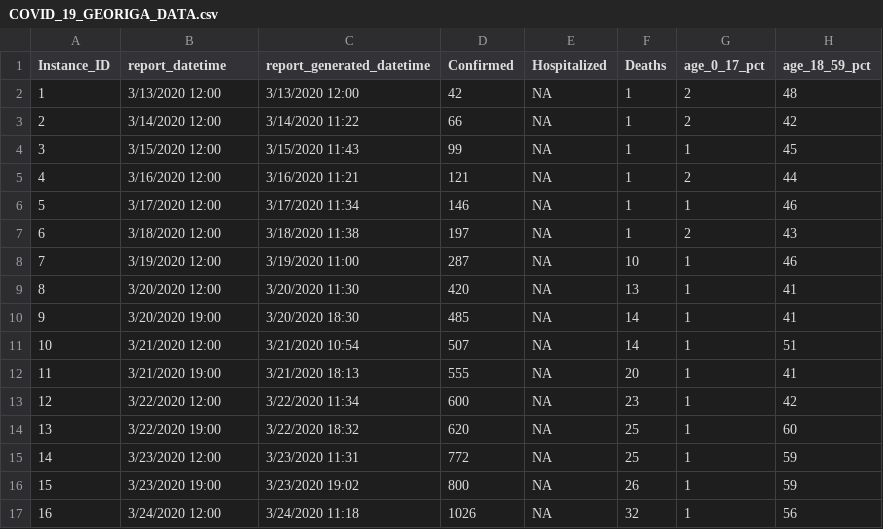
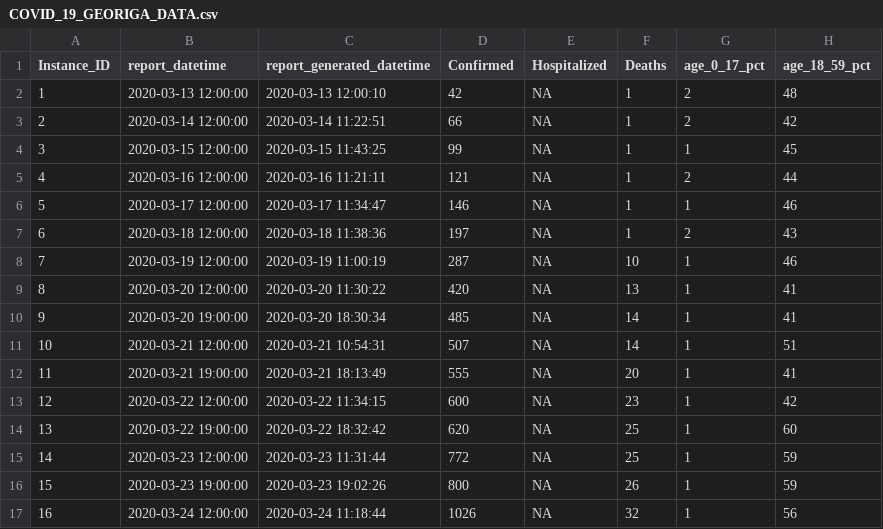
Before and after one commit to mlamias/COVID-19-Georgia, a CSV file: COVID_19_GEORIGA_DATA.csv, drawn as a sheet; only a part is shown; the diff covers the shown part only; the diff names each change by its address in the sheet, - before the commit and + after, or states it on an @@ line.

Commit message:
Update for Fix for corrupted data on Instance ID 35

```diff
--- a/COVID_19_GEORIGA_DATA.csv
+++ b/COVID_19_GEORIGA_DATA.csv
-B2 (report_datetime): 3/13/2020 12:00
+B2 (report_datetime): 2020-03-13 12:00:00
-C2 (report_generated_datetime): 3/13/2020 12:00
+C2 (report_generated_datetime): 2020-03-13 12:00:10
-B3 (report_datetime): 3/14/2020 12:00
+B3 (report_datetime): 2020-03-14 12:00:00
-C3 (report_generated_datetime): 3/14/2020 11:22
+C3 (report_generated_datetime): 2020-03-14 11:22:51
-B4 (report_datetime): 3/15/2020 12:00
+B4 (report_datetime): 2020-03-15 12:00:00
-C4 (report_generated_datetime): 3/15/2020 11:43
+C4 (report_generated_datetime): 2020-03-15 11:43:25
-B5 (report_datetime): 3/16/2020 12:00
+B5 (report_datetime): 2020-03-16 12:00:00
-C5 (report_generated_datetime): 3/16/2020 11:21
+C5 (report_generated_datetime): 2020-03-16 11:21:11
-B6 (report_datetime): 3/17/2020 12:00
+B6 (report_datetime): 2020-03-17 12:00:00
-C6 (report_generated_datetime): 3/17/2020 11:34
+C6 (report_generated_datetime): 2020-03-17 11:34:47
-B7 (report_datetime): 3/18/2020 12:00
+B7 (report_datetime): 2020-03-18 12:00:00
-C7 (report_generated_datetime): 3/18/2020 11:38
+C7 (report_generated_datetime): 2020-03-18 11:38:36
-B8 (report_datetime): 3/19/2020 12:00
+B8 (report_datetime): 2020-03-19 12:00:00
-C8 (report_generated_datetime): 3/19/2020 11:00
+C8 (report_generated_datetime): 2020-03-19 11:00:19
-B9 (report_datetime): 3/20/2020 12:00
+B9 (report_datetime): 2020-03-20 12:00:00
-C9 (report_generated_datetime): 3/20/2020 11:30
+C9 (report_generated_datetime): 2020-03-20 11:30:22
-B10 (report_datetime): 3/20/2020 19:00
+B10 (report_datetime): 2020-03-20 19:00:00
-C10 (report_generated_datetime): 3/20/2020 18:30
+C10 (report_generated_datetime): 2020-03-20 18:30:34
-B11 (report_datetime): 3/21/2020 12:00
+B11 (report_datetime): 2020-03-21 12:00:00
-C11 (report_generated_datetime): 3/21/2020 10:54
+C11 (report_generated_datetime): 2020-03-21 10:54:31
-B12 (report_datetime): 3/21/2020 19:00
+B12 (report_datetime): 2020-03-21 19:00:00
-C12 (report_generated_datetime): 3/21/2020 18:13
+C12 (report_generated_datetime): 2020-03-21 18:13:49
-B13 (report_datetime): 3/22/2020 12:00
+B13 (report_datetime): 2020-03-22 12:00:00
-C13 (report_generated_datetime): 3/22/2020 11:34
+C13 (report_generated_datetime): 2020-03-22 11:34:15
-B14 (report_datetime): 3/22/2020 19:00
+B14 (report_datetime): 2020-03-22 19:00:00
-C14 (report_generated_datetime): 3/22/2020 18:32
+C14 (report_generated_datetime): 2020-03-22 18:32:42
-B15 (report_datetime): 3/23/2020 12:00
+B15 (report_datetime): 2020-03-23 12:00:00
-C15 (report_generated_datetime): 3/23/2020 11:31
+C15 (report_generated_datetime): 2020-03-23 11:31:44
-B16 (report_datetime): 3/23/2020 19:00
+B16 (report_datetime): 2020-03-23 19:00:00
-C16 (report_generated_datetime): 3/23/2020 19:02
+C16 (report_generated_datetime): 2020-03-23 19:02:26
-B17 (report_datetime): 3/24/2020 12:00
+B17 (report_datetime): 2020-03-24 12:00:00
-C17 (report_generated_datetime): 3/24/2020 11:18
+C17 (report_generated_datetime): 2020-03-24 11:18:44
```
Also changed, not shown: 4 added rows and 36 edited cells elsewhere in this file, 5 other files.
